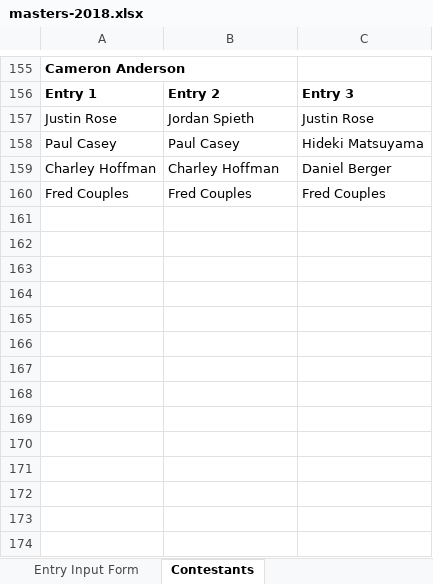
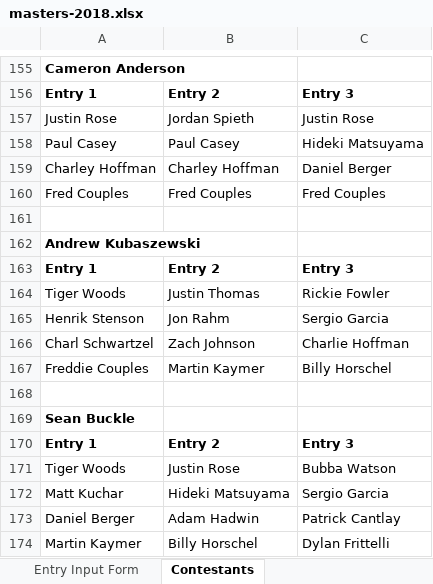
Before and after one commit to mweimer/golf-pool, an Excel workbook: scripts/masters-2018.xlsx, sheet Contestants, drawn as a sheet; only a part is shown, gaps mark what is left out; values as stored, in another font and other column widths than the file's, no borders; the diff names each change by its address in the sheet, - before the commit and + after, or states it on an @@ line.

Commit message:
late entries

```diff
--- a/scripts/masters-2018.xlsx (sheet Contestants)
+++ b/scripts/masters-2018.xlsx (sheet Contestants)
+row 161: (empty)
+row 162: Andrew Kubaszewski
+row 163: Entry 1 | Entry 2 | Entry 3
+row 164: Tiger Woods | Justin Thomas | Rickie Fowler
+row 165: Henrik Stenson | Jon Rahm | Sergio Garcia
+row 166: Charl Schwartzel | Zach Johnson | Charlie Hoffman
+row 167: Freddie Couples | Martin Kaymer | Billy Horschel
+row 168: (empty)
+row 169: Sean Buckle
+row 170: Entry 1 | Entry 2 | Entry 3
+row 171: Tiger Woods | Justin Rose | Bubba Watson
+row 172: Matt Kuchar | Hideki Matsuyama | Sergio Garcia
+row 173: Daniel Berger | Adam Hadwin | Patrick Cantlay
+row 174: Martin Kaymer | Billy Horschel | Dylan Frittelli
```
Also changed, not shown: 7 other files.
